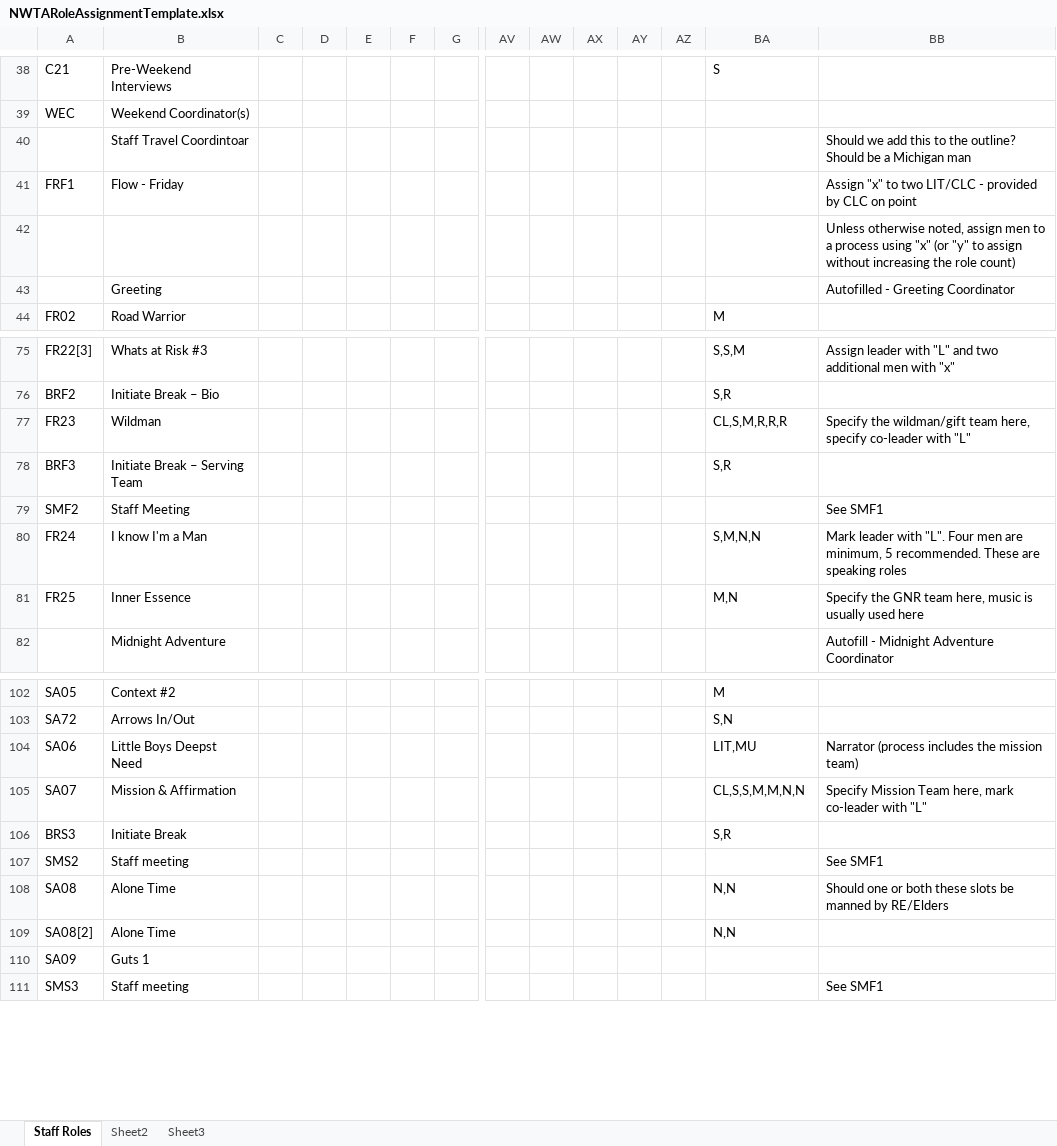
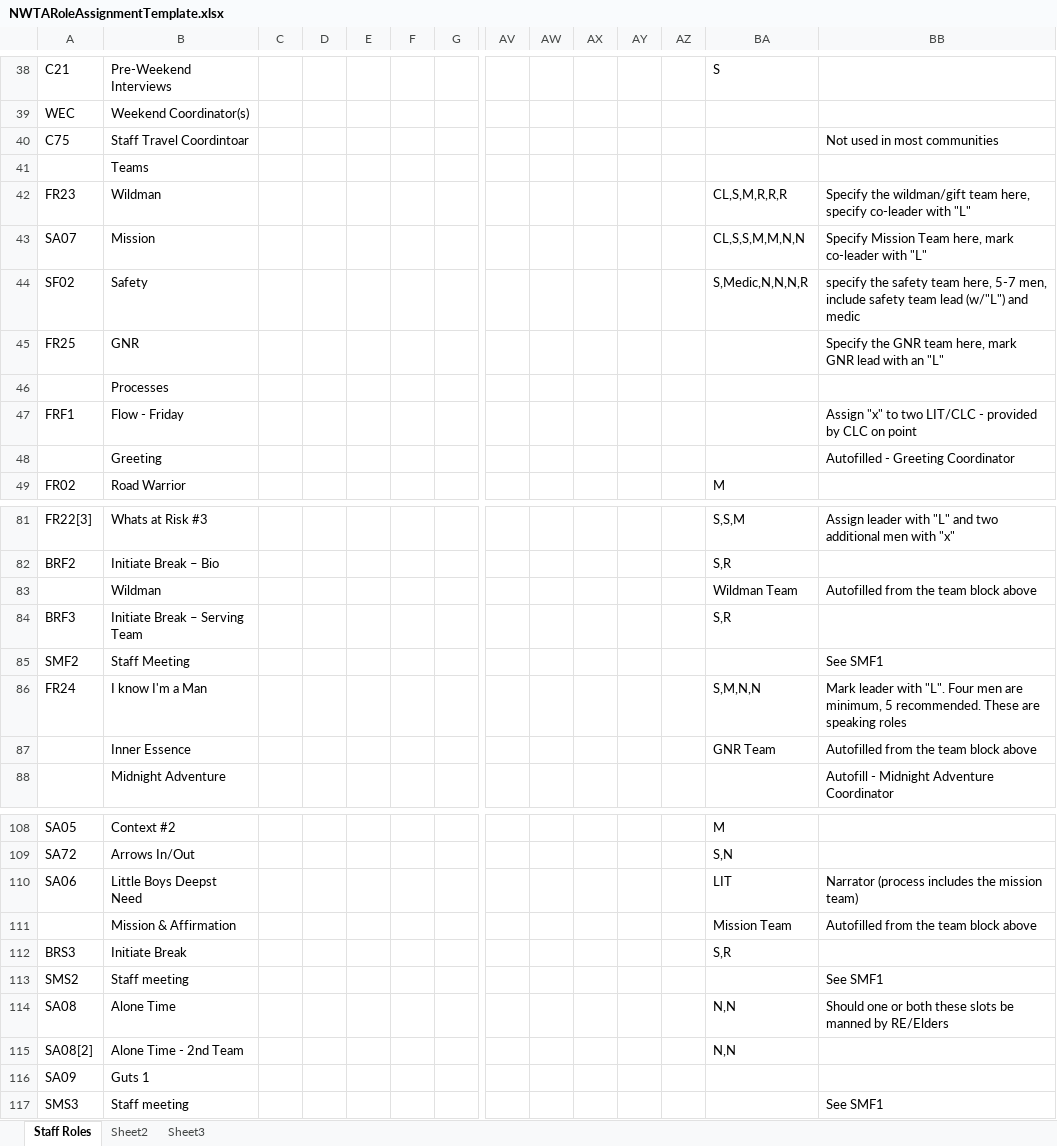
Before and after one commit to jpompeii/NWTAOutlineAssist, an Excel workbook: NWTAOutlineAssistUI/Templates/NWTARoleAssignmentTemplate.xlsx, sheet Staff Roles, drawn as a sheet; only a part is shown, gaps mark what is left out; values as stored, in another font and other column widths than the file's, no cell formats; removed rows and columns are numbered as before the commit, all else as after; rows hold the shown columns only; the diff covers the shown part only; the diff names each change by its address in the sheet, - before the commit and + after, or states it on an @@ line.

Commit message:
supported CSV version of the requested roles and added the ability to use a google sheet for the planning grid

```diff
--- a/NWTAOutlineAssistUI/Templates/NWTARoleAssignmentTemplate.xlsx (sheet Staff Roles)
+++ b/NWTAOutlineAssistUI/Templates/NWTARoleAssignmentTemplate.xlsx (sheet Staff Roles)
-row 40:  | Staff Travel Coordintoar |  |  |  |  |  |  |  |  |  |  |  | Should we add this to the outline? Should be a Michigan man
+row 40: C75 | Staff Travel Coordintoar |  |  |  |  |  |  |  |  |  |  |  | Not used in most communities
+row 41:  | Teams
@@ row 77 moved to row 42: FR23 @@
+row 43: SA07 | Mission |  |  |  |  |  |  |  |  |  |  | CL,S,S,M,M,N,N | Specify Mission Team here, mark co-leader with "L"
+row 44: SF02 | Safety |  |  |  |  |  |  |  |  |  |  | S,Medic,N,N,N,R | specify the safety team here, 5-7 men, include safety team lead (w/"L") and medic
+row 45: FR25 | GNR |  |  |  |  |  |  |  |  |  |  |  | Specify the GNR team here, mark GNR lead with an "L"
+row 46:  | Processes
-row 42:  |  |  |  |  |  |  |  |  |  |  |  |  | Unless otherwise noted, assign men to a process using "x" (or "y" to assign without increasing the role count)
+row 83:  | Wildman |  |  |  |  |  |  |  |  |  |  | Wildman Team | Autofilled from the team block above
-row 81: FR25 | Inner Essence |  |  |  |  |  |  |  |  |  |  | M,N | Specify the GNR team here, music is usually used here
+row 87:  | Inner Essence |  |  |  |  |  |  |  |  |  |  | GNR Team | Autofilled from the team block above
-BA110: LIT,MU
+BA110: LIT
-row 105: SA07 | Mission & Affirmation |  |  |  |  |  |  |  |  |  |  | CL,S,S,M,M,N,N | Specify Mission Team here, mark co-leader with "L"
+row 111:  | Mission & Affirmation |  |  |  |  |  |  |  |  |  |  | Mission Team | Autofilled from the team block above
-B115: Alone Time
+B115: Alone Time - 2nd Team
```
Also changed, not shown: 5 added rows, 1 removed row, 1 moved row and 7 edited cells elsewhere in this sheet, sheet Sheet2, cell formats, formulas that keep their value, NWTAOutlineAssistUI/Templates/Output/CGLOutlineTemplate.xlsx, 21 other files.
